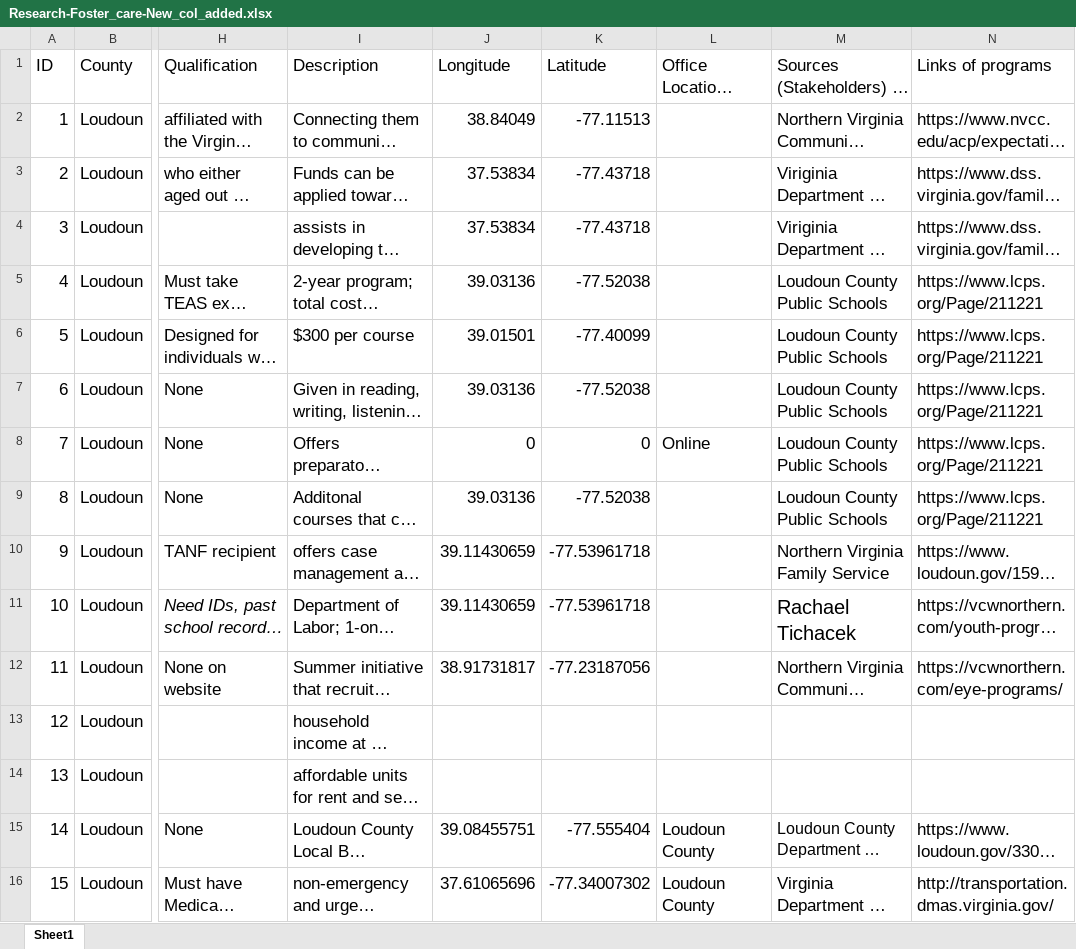
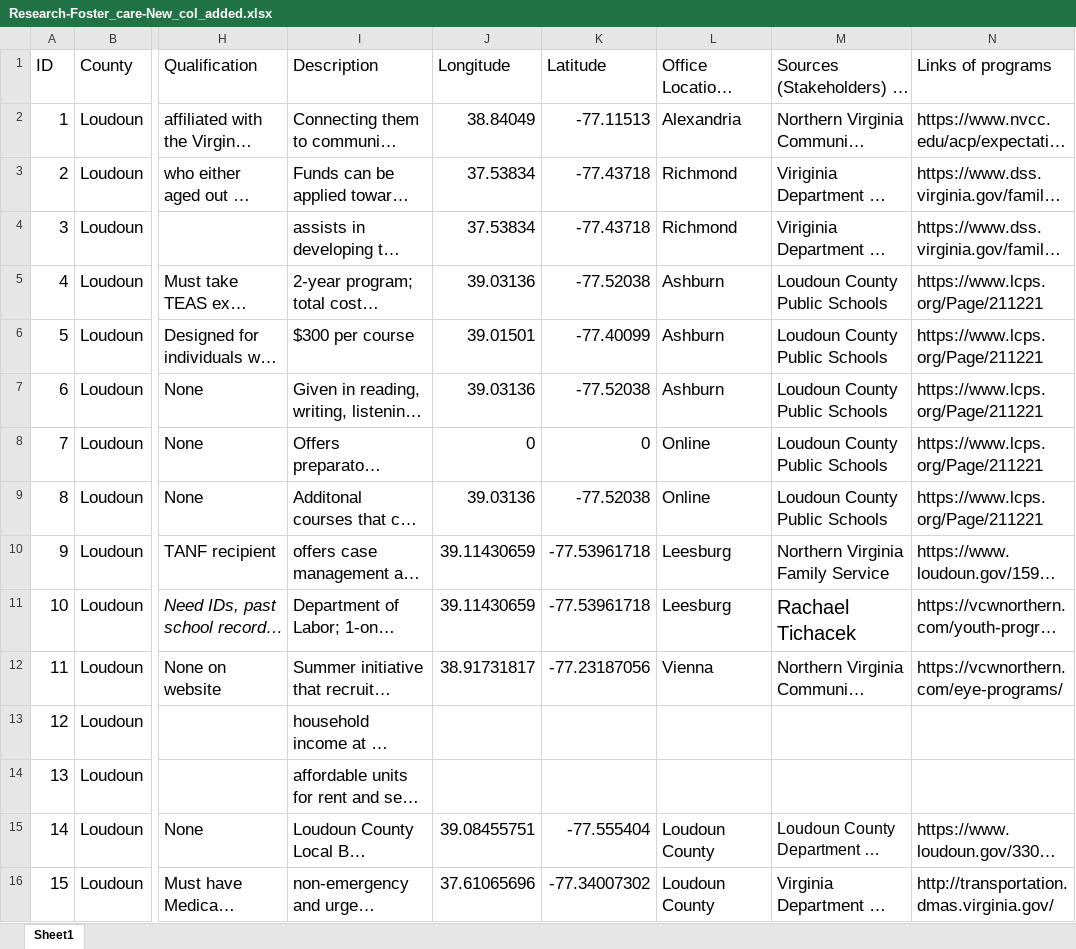
Before and after one commit to yangcheng258/2021_DSPG_Loudoun, an Excel workbook: Qualitative_research/Research-Foster_care-New_col_added.xlsx, sheet Sheet1, drawn as a sheet; only a part is shown, gaps mark what is left out; long unchanged cells end in …; values as stored, in another font and other column widths than the file's, no borders; the diff covers the shown part only; the diff names each change by its address in the sheet, - before the commit and + after, or states it on an @@ line.

Commit message:
added towns and some more latitude/longitude

```diff
--- a/Qualitative_research/Research-Foster_care-New_col_added.xlsx (sheet Sheet1)
+++ b/Qualitative_research/Research-Foster_care-New_col_added.xlsx (sheet Sheet1)
-L2: (empty)
+L2: Alexandria
-L3:L4: (empty)
+L3:L4: Richmond
-L5:L7: (empty)
+L5:L7: Ashburn
-L9: (empty)
+L9: Online
-L10:L11: (empty)
+L10:L11: Leesburg
-L12: (empty)
+L12: Vienna
```
Also changed, not shown: 22 edited cells elsewhere in this sheet, 2 other files.
